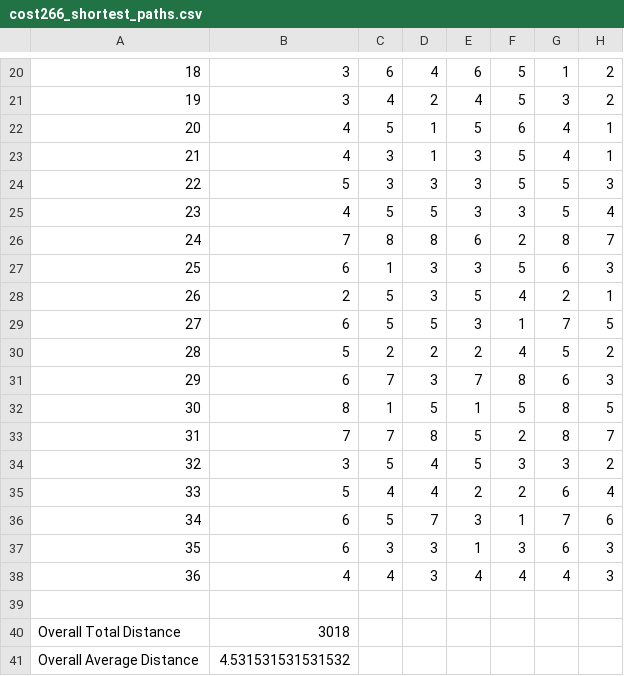
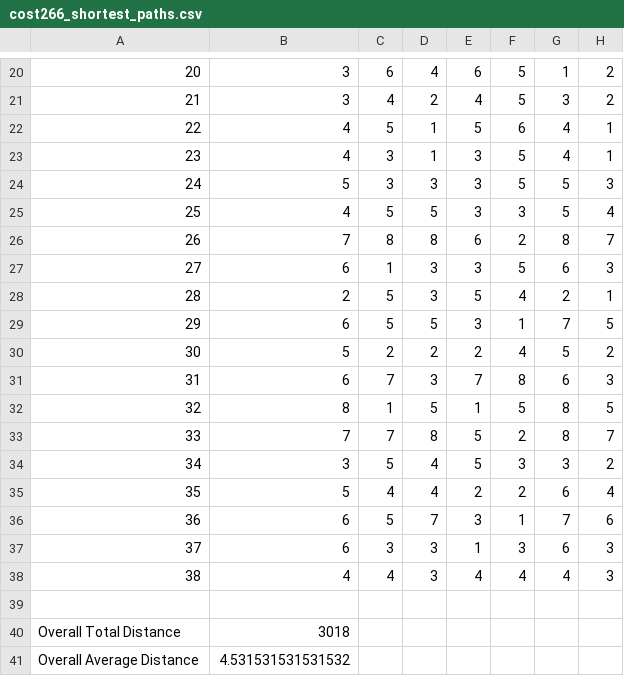
Before and after one commit to doctorh42/test_codes_huang, a CSV file: notebook/output/cost266_shortest_paths.csv, drawn as a sheet; only a part is shown, gaps mark what is left out; the diff covers the shown part only; the diff names each change by its address in the sheet, - before the commit and + after, or states it on an @@ line.

```diff
--- a/notebook/output/cost266_shortest_paths.csv
+++ b/notebook/output/cost266_shortest_paths.csv
-A20: 18
+A20: 20
-A21: 19
+A21: 21
-A22: 20
+A22: 22
-A23: 21
+A23: 23
-A24: 22
+A24: 24
-A25: 23
+A25: 25
-A26: 24
+A26: 26
-A27: 25
+A27: 27
-A28: 26
+A28: 28
-A29: 27
+A29: 29
-A30: 28
+A30: 30
-A31: 29
+A31: 31
-A32: 30
+A32: 32
-A33: 31
+A33: 33
-A34: 32
+A34: 34
-A35: 33
+A35: 35
-A36: 34
+A36: 36
-A37: 35
+A37: 37
-A38: 36
+A38: 38
```
Also changed, not shown: 55 edited cells elsewhere in this file, notebook/output/Germany50_shortest_paths.csv, 7 other files.
